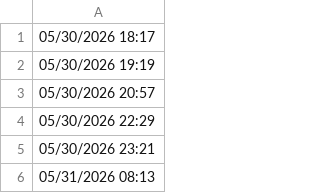
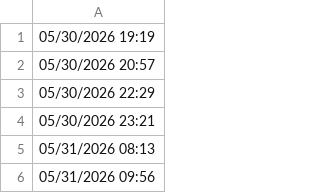
Before and after one commit to lethanhtannhat/thutrang, a CSV file: time.csv, drawn as a sheet; only a part is shown; the shorter side is filled out with more unchanged rows; the diff names each change by its address in the sheet, - before the commit and + after, or states it on an @@ line.

```diff
--- a/time.csv
+++ b/time.csv
-row 1: 05/30/2026 18:17
```
Also changed, not shown: 1 other file.
